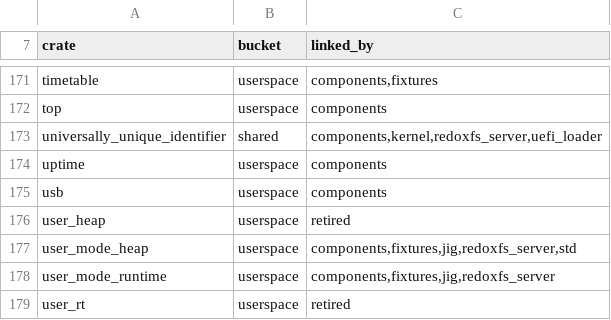
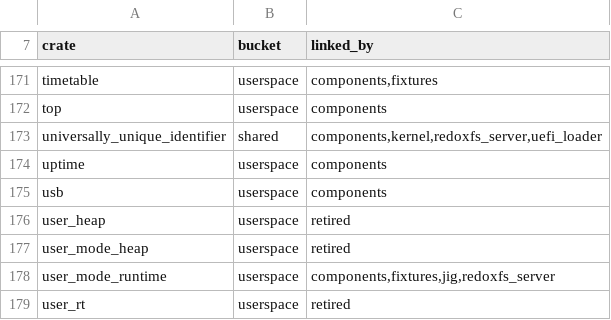
Before and after one commit to nifeos/nife, a TSV file: helpers/trust_boundary_crates.tsv, drawn as a sheet; only a part is shown, gaps mark what is left out.

```diff
--- a/helpers/trust_boundary_crates.tsv
+++ b/helpers/trust_boundary_crates.tsv
@@ -176,3 +176,3 @@ usb	userspace	components
 user_heap	userspace	retired
-user_mode_heap	userspace	components,fixtures,jig,redoxfs_server,std
+user_mode_heap	userspace	retired
 user_mode_runtime	userspace	components,fixtures,jig,redoxfs_server
```
Also changed, not shown: 42 other files.
